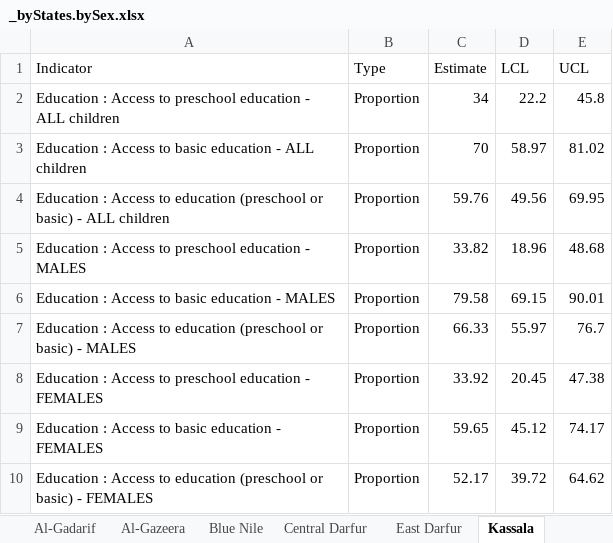
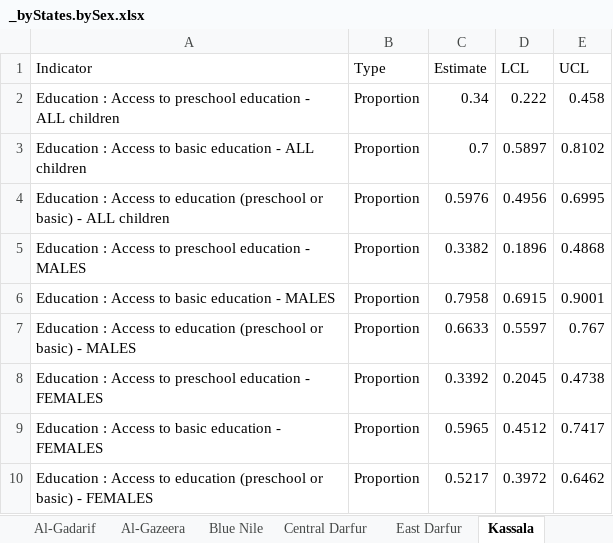
Before and after one commit to ernestguevarra/sudanS3M, an Excel workbook: resultsS3M/_byStates.bySex.xlsx, sheet Kassala, drawn as a sheet; values as stored, in another font and other column widths than the file's, no borders; the diff names each change by its address in the sheet, - before the commit and + after, or states it on an @@ line.

```diff
--- a/resultsS3M/_byStates.bySex.xlsx (sheet Kassala)
+++ b/resultsS3M/_byStates.bySex.xlsx (sheet Kassala)
-C2 (Estimate): 34
+C2 (Estimate): 0.34
-D2 (LCL): 22.2
+D2 (LCL): 0.222
-E2 (UCL): 45.8
+E2 (UCL): 0.458
-C3 (Estimate): 70
+C3 (Estimate): 0.7
-D3 (LCL): 58.97
+D3 (LCL): 0.5897
-E3 (UCL): 81.02
+E3 (UCL): 0.8102
-C4 (Estimate): 59.76
+C4 (Estimate): 0.5976
-D4 (LCL): 49.56
+D4 (LCL): 0.4956
-E4 (UCL): 69.95
+E4 (UCL): 0.6995
-C5 (Estimate): 33.82
+C5 (Estimate): 0.3382
-D5 (LCL): 18.96
+D5 (LCL): 0.1896
-E5 (UCL): 48.68
+E5 (UCL): 0.4868
-C6 (Estimate): 79.58
+C6 (Estimate): 0.7958
-D6 (LCL): 69.15
+D6 (LCL): 0.6915
-E6 (UCL): 90.01
+E6 (UCL): 0.9001
-C7 (Estimate): 66.33
+C7 (Estimate): 0.6633
-D7 (LCL): 55.97
+D7 (LCL): 0.5597
-E7 (UCL): 76.7
+E7 (UCL): 0.767
-C8 (Estimate): 33.92
+C8 (Estimate): 0.3392
-D8 (LCL): 20.45
+D8 (LCL): 0.2045
-E8 (UCL): 47.38
+E8 (UCL): 0.4738
-C9 (Estimate): 59.65
+C9 (Estimate): 0.5965
-D9 (LCL): 45.12
+D9 (LCL): 0.4512
-E9 (UCL): 74.17
+E9 (UCL): 0.7417
-C10 (Estimate): 52.17
+C10 (Estimate): 0.5217
-D10 (LCL): 39.72
+D10 (LCL): 0.3972
-E10 (UCL): 64.62
+E10 (UCL): 0.6462
```
Also changed, not shown: sheet East Darfur, sheet Khartoum, sheet Al-Gadarif, sheet Sinar, sheet South Kourdofan, sheet Al-Gazeera, 11 more sheets, resultsS3M/_byStates.xlsx, resultsS3M/_national.bySex.xlsx, 8 other files.
